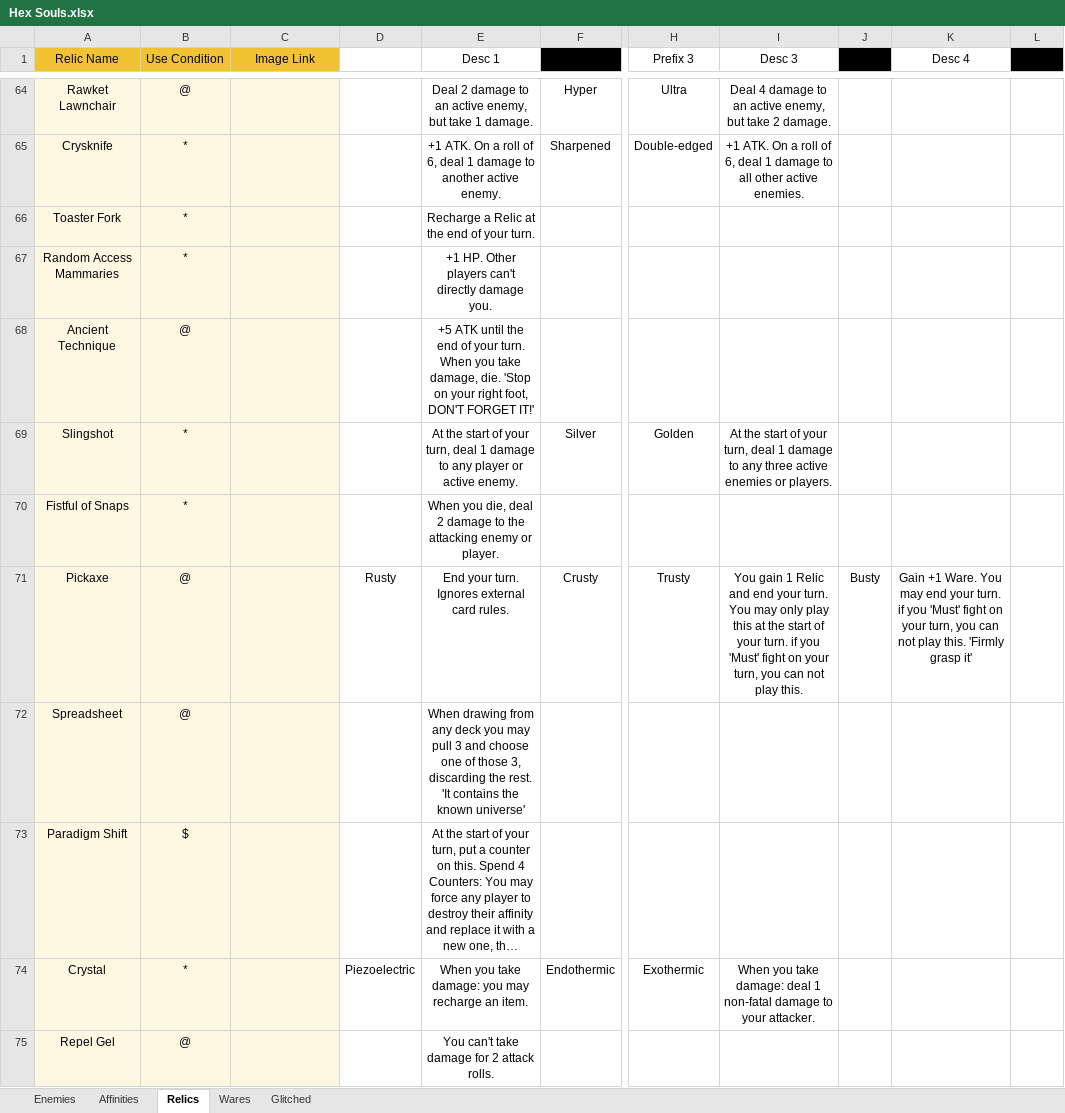
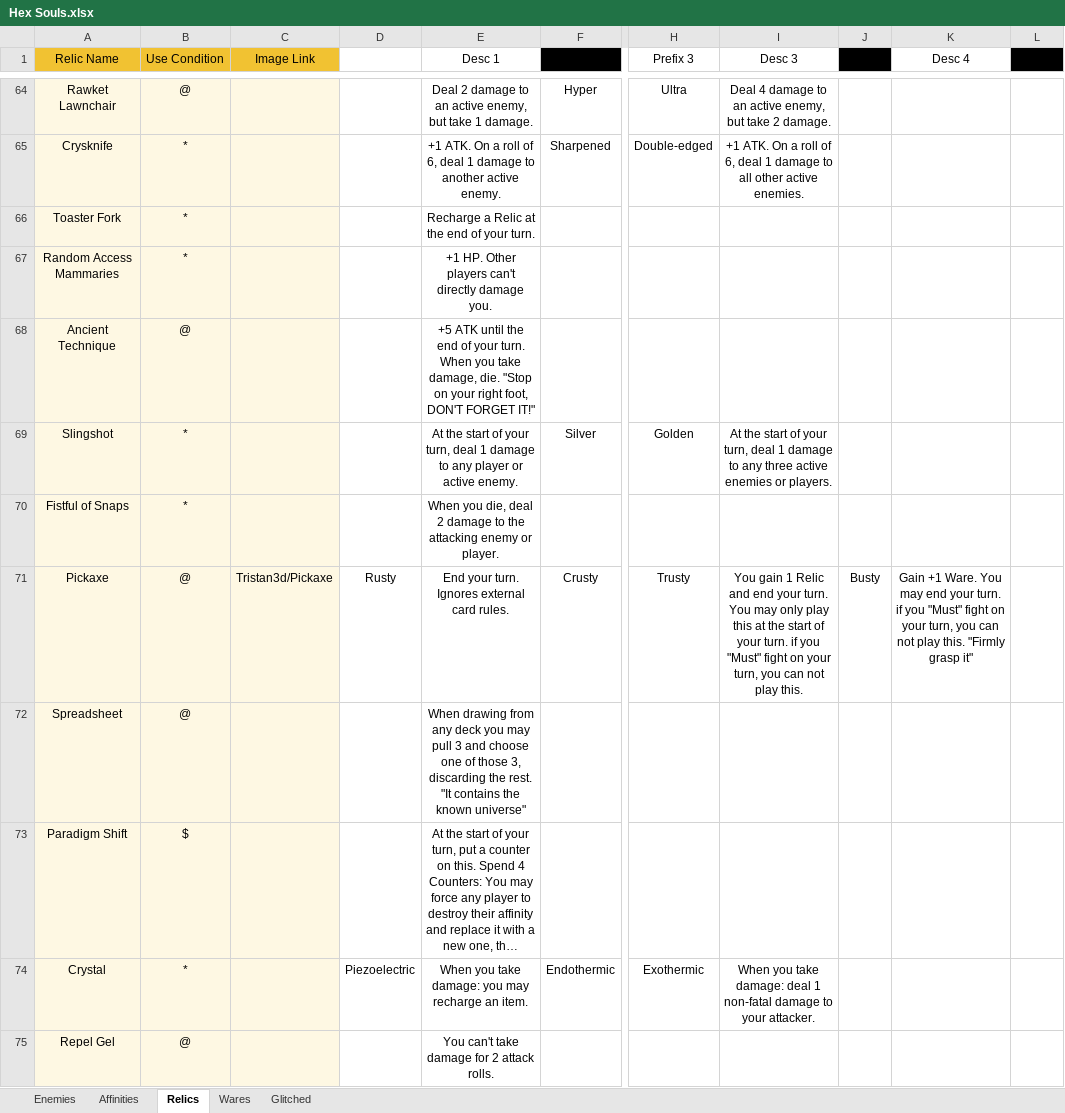
Before and after one commit to Reginald-Halifrax/CustomFourSouls, an Excel workbook: pythonProject/Hex Souls.xlsx, sheet Relics, drawn as a sheet; only a part is shown, gaps mark what is left out; long unchanged cells end in …; values as stored, in another font and other column widths than the file's, no borders; charts and pictures and table styles not drawn; the diff covers the shown part only; the diff names each change by its address in the sheet, - before the commit and + after, or states it on an @@ line.

```diff
--- a/pythonProject/Hex Souls.xlsx (sheet Relics)
+++ b/pythonProject/Hex Souls.xlsx (sheet Relics)
-E68 (Desc 1): …damage, die. 'Stop on your right foot, DON'T FORGET IT!'
+E68 (Desc 1): …damage, die. "Stop on your right foot, DON'T FORGET IT!"
-C71 (Image Link): (empty)
+C71 (Image Link): Tristan3d/Pickaxe
-I71 (Desc 3): …if you 'Must' fight on…
+I71 (Desc 3): …if you "Must" fight on…
-K71 (Desc 4): …if you 'Must' fight on your turn, you can not play this. 'Firmly grasp it'
+K71 (Desc 4): …if you "Must" fight on your turn, you can not play this. "Firmly grasp it"
-E72 (Desc 1): …the rest. 'It contains the known universe'
+E72 (Desc 1): …the rest. "It contains the known universe"
```
Also changed, not shown: 6 added rows and 27 edited cells elsewhere in this sheet, sheet Wares, sheet Enemies, sheet Affinities, sheet Glitched, 25 other files.
